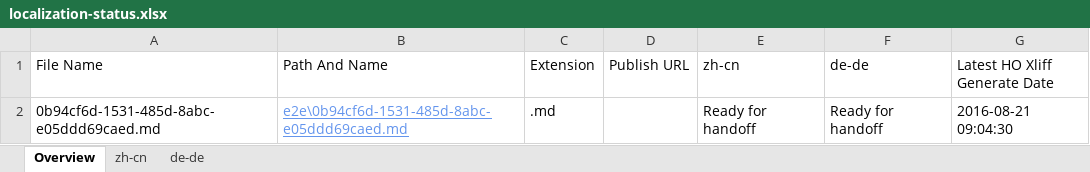
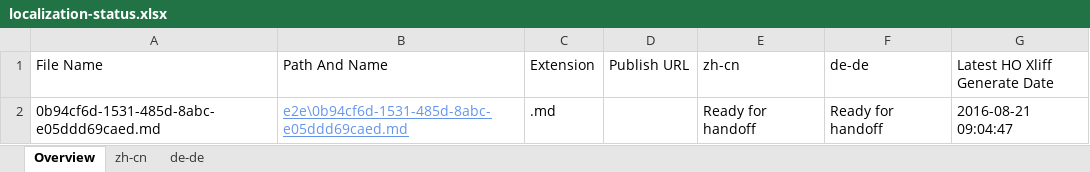
Before and after one commit to OpenLocalizationTestOrg/ol-test0-handback, an Excel workbook: ol-handback/OpenLocalizationTestOrg/ol-test0/ci/localization-status.xlsx, sheet Overview, drawn as a sheet; values as stored, in another font and other column widths than the file's, no borders; table styles not drawn; the diff names each change by its address in the sheet, - before the commit and + after, or states it on an @@ line.

Commit message:
Generate Report for Handoff

```diff
--- a/ol-handback/OpenLocalizationTestOrg/ol-test0/ci/localization-status.xlsx (sheet Overview)
+++ b/ol-handback/OpenLocalizationTestOrg/ol-test0/ci/localization-status.xlsx (sheet Overview)
-G2 (Latest HO Xliff Generate Date): 2016-08-21 09:04:30
+G2 (Latest HO Xliff Generate Date): 2016-08-21 09:04:47
```
Also changed, not shown: sheet zh-cn, sheet de-de.
